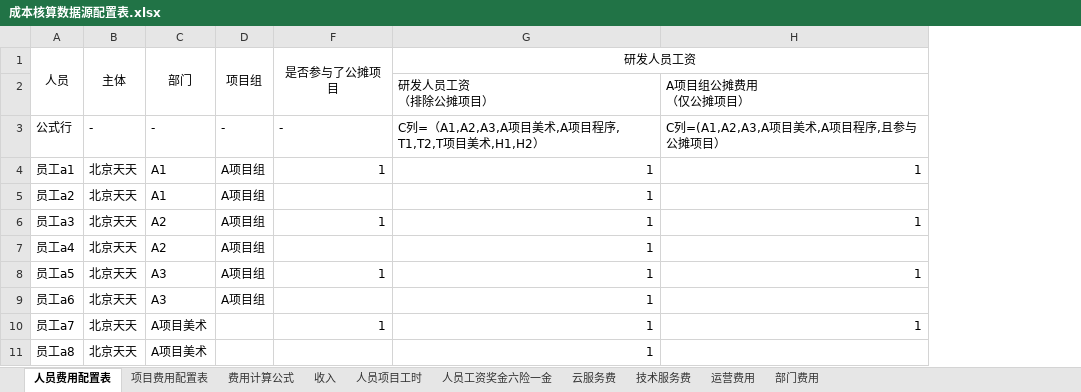
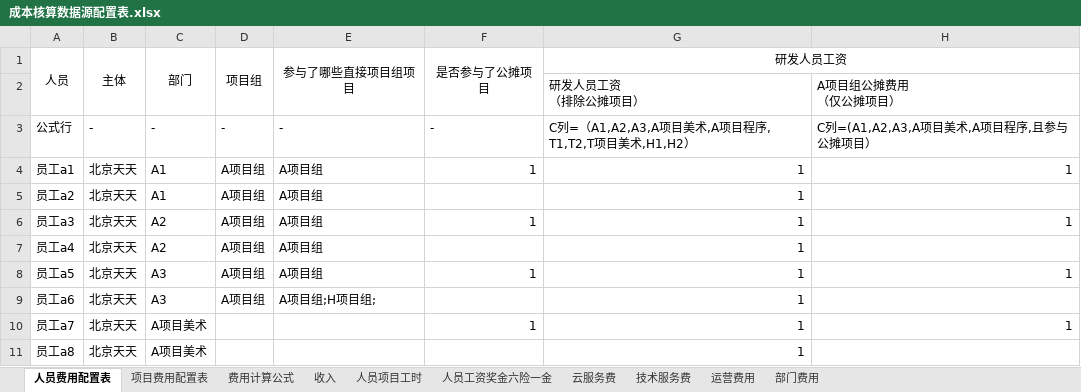
Before and after one commit to liaozhonghui/python-excel, an Excel workbook: 成本核算数据源配置表.xlsx, sheet 人员费用配置表, drawn as a sheet; only a part is shown; values as stored, in another font and other column widths than the file's, no borders; the diff names each change by its address in the sheet, - before the commit and + after, or states it on an @@ line.

Commit message:
feat: add source data import finance database

```diff
--- a/成本核算数据源配置表.xlsx (sheet 人员费用配置表)
+++ b/成本核算数据源配置表.xlsx (sheet 人员费用配置表)
@@ column E (参与了哪些直接项目组项目) unhidden, rows 3-9: - | A项目组 | A项目组 | A项目组 | A项目组 | A项目组 | A项目组;H项目组; @@
```
Also changed, not shown: 1 other file.
